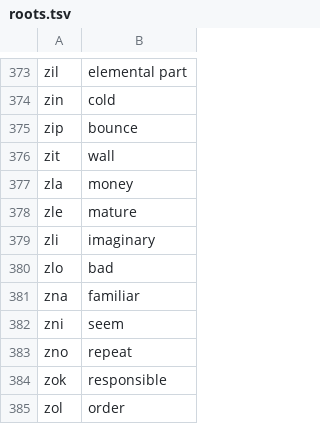
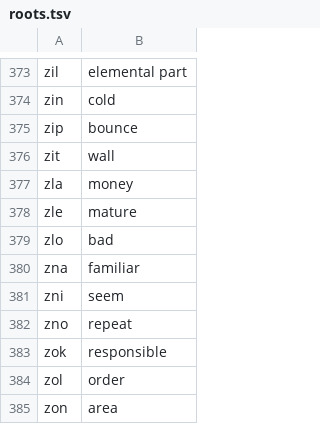
Before and after one commit to Xextan/vlabuk, a TSV file: roots.tsv, drawn as a sheet; only a part is shown, gaps mark what is left out; the shorter side is filled out with more unchanged rows.

```diff
--- a/roots.tsv
+++ b/roots.tsv
@@ -378,3 +378,2 @@ zla	money
 zle	mature
-zli	imaginary
 zlo	bad
```
Also changed, not shown: 1 other file.
